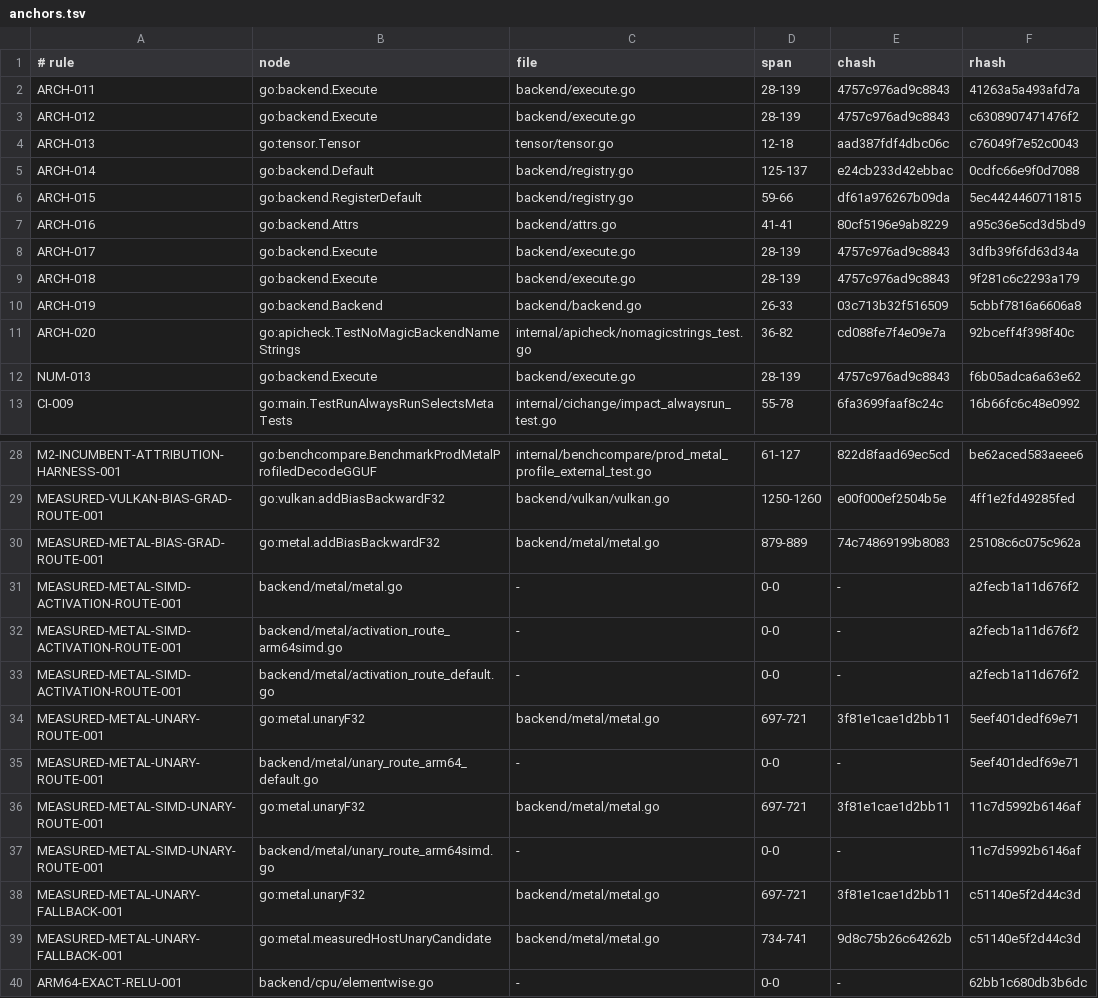
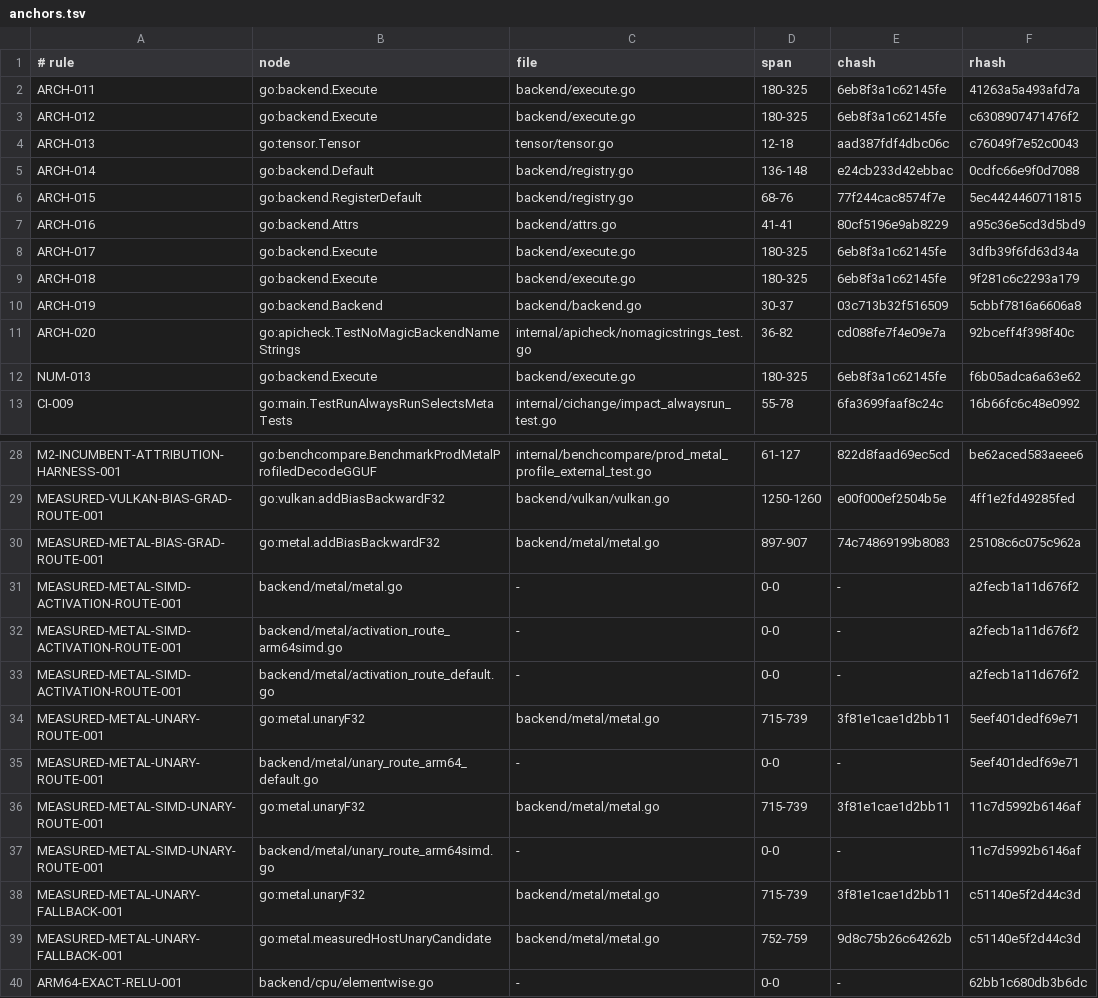
Before and after one commit to jxsl13/goai, a TSV file: .spectackle/anchors.tsv, drawn as a sheet; only a part is shown, gaps mark what is left out; the diff covers the shown part only.

```diff
--- a/.spectackle/anchors.tsv
+++ b/.spectackle/anchors.tsv
@@ -1,13 +1,13 @@
 # rule	node	file	span	chash	rhash
-ARCH-011	go:backend.Execute	backend/execute.go	28-139	4757c976ad9c8843	41263a5a493afd7a
-ARCH-012	go:backend.Execute	backend/execute.go	28-139	4757c976ad9c8843	c6308907471476f2
+ARCH-011	go:backend.Execute	backend/execute.go	180-325	6eb8f3a1c62145fe	41263a5a493afd7a
+ARCH-012	go:backend.Execute	backend/execute.go	180-325	6eb8f3a1c62145fe	c6308907471476f2
 ARCH-013	go:tensor.Tensor	tensor/tensor.go	12-18	aad387fdf4dbc06c	c76049f7e52c0043
-ARCH-014	go:backend.Default	backend/registry.go	125-137	e24cb233d42ebbac	0cdfc66e9f0d7088
-ARCH-015	go:backend.RegisterDefault	backend/registry.go	59-66	df61a976267b09da	5ec4424460711815
+ARCH-014	go:backend.Default	backend/registry.go	136-148	e24cb233d42ebbac	0cdfc66e9f0d7088
+ARCH-015	go:backend.RegisterDefault	backend/registry.go	68-76	77f244cac8574f7e	5ec4424460711815
 ARCH-016	go:backend.Attrs	backend/attrs.go	41-41	80cf5196e9ab8229	a95c36e5cd3d5bd9
-ARCH-017	go:backend.Execute	backend/execute.go	28-139	4757c976ad9c8843	3dfb39f6fd63d34a
-ARCH-018	go:backend.Execute	backend/execute.go	28-139	4757c976ad9c8843	9f281c6c2293a179
-ARCH-019	go:backend.Backend	backend/backend.go	26-33	03c713b32f516509	5cbbf7816a6606a8
+ARCH-017	go:backend.Execute	backend/execute.go	180-325	6eb8f3a1c62145fe	3dfb39f6fd63d34a
+ARCH-018	go:backend.Execute	backend/execute.go	180-325	6eb8f3a1c62145fe	9f281c6c2293a179
+ARCH-019	go:backend.Backend	backend/backend.go	30-37	03c713b32f516509	5cbbf7816a6606a8
 ARCH-020	go:apicheck.TestNoMagicBackendNameStrings	internal/apicheck/nomagicstrings_test.go	36-82	cd088fe7f4e09e7a	92bceff4f398f40c
-NUM-013	go:backend.Execute	backend/execute.go	28-139	4757c976ad9c8843	f6b05adca6a63e62
+NUM-013	go:backend.Execute	backend/execute.go	180-325	6eb8f3a1c62145fe	f6b05adca6a63e62
 CI-009	go:main.TestRunAlwaysRunSelectsMetaTests	internal/cichange/impact_alwaysrun_test.go	55-78	6fa3699faaf8c24c	16b66fc6c48e0992
@@ -29,3 +29,3 @@ M2-INCUMBENT-ATTRIBUTION-HARNESS-001	go:benchcompare.BenchmarkProdMetalProfiledD
 MEASURED-VULKAN-BIAS-GRAD-ROUTE-001	go:vulkan.addBiasBackwardF32	backend/vulkan/vulkan.go	1250-1260	e00f000ef2504b5e	4ff1e2fd49285fed
-MEASURED-METAL-BIAS-GRAD-ROUTE-001	go:metal.addBiasBackwardF32	backend/metal/metal.go	879-889	74c74869199b8083	25108c6c075c962a
+MEASURED-METAL-BIAS-GRAD-ROUTE-001	go:metal.addBiasBackwardF32	backend/metal/metal.go	897-907	74c74869199b8083	25108c6c075c962a
 MEASURED-METAL-SIMD-ACTIVATION-ROUTE-001	backend/metal/metal.go	-	0-0	-	a2fecb1a11d676f2
@@ -33,8 +33,8 @@ MEASURED-METAL-SIMD-ACTIVATION-ROUTE-001	backend/metal/activation_route_arm64sim
 MEASURED-METAL-SIMD-ACTIVATION-ROUTE-001	backend/metal/activation_route_default.go	-	0-0	-	a2fecb1a11d676f2
-MEASURED-METAL-UNARY-ROUTE-001	go:metal.unaryF32	backend/metal/metal.go	697-721	3f81e1cae1d2bb11	5eef401dedf69e71
+MEASURED-METAL-UNARY-ROUTE-001	go:metal.unaryF32	backend/metal/metal.go	715-739	3f81e1cae1d2bb11	5eef401dedf69e71
 MEASURED-METAL-UNARY-ROUTE-001	backend/metal/unary_route_arm64_default.go	-	0-0	-	5eef401dedf69e71
-MEASURED-METAL-SIMD-UNARY-ROUTE-001	go:metal.unaryF32	backend/metal/metal.go	697-721	3f81e1cae1d2bb11	11c7d5992b6146af
+MEASURED-METAL-SIMD-UNARY-ROUTE-001	go:metal.unaryF32	backend/metal/metal.go	715-739	3f81e1cae1d2bb11	11c7d5992b6146af
 MEASURED-METAL-SIMD-UNARY-ROUTE-001	backend/metal/unary_route_arm64simd.go	-	0-0	-	11c7d5992b6146af
-MEASURED-METAL-UNARY-FALLBACK-001	go:metal.unaryF32	backend/metal/metal.go	697-721	3f81e1cae1d2bb11	c51140e5f2d44c3d
-MEASURED-METAL-UNARY-FALLBACK-001	go:metal.measuredHostUnaryCandidate	backend/metal/metal.go	734-741	9d8c75b26c64262b	c51140e5f2d44c3d
+MEASURED-METAL-UNARY-FALLBACK-001	go:metal.unaryF32	backend/metal/metal.go	715-739	3f81e1cae1d2bb11	c51140e5f2d44c3d
+MEASURED-METAL-UNARY-FALLBACK-001	go:metal.measuredHostUnaryCandidate	backend/metal/metal.go	752-759	9d8c75b26c64262b	c51140e5f2d44c3d
 ARM64-EXACT-RELU-001	backend/cpu/elementwise.go	-	0-0	-	62bb1c680db3b6dc
```
Also changed, not shown: 1 edited cell elsewhere in this file, 13 other files.
